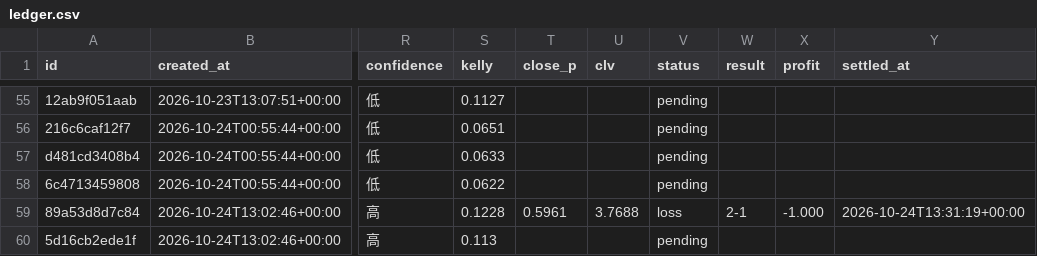
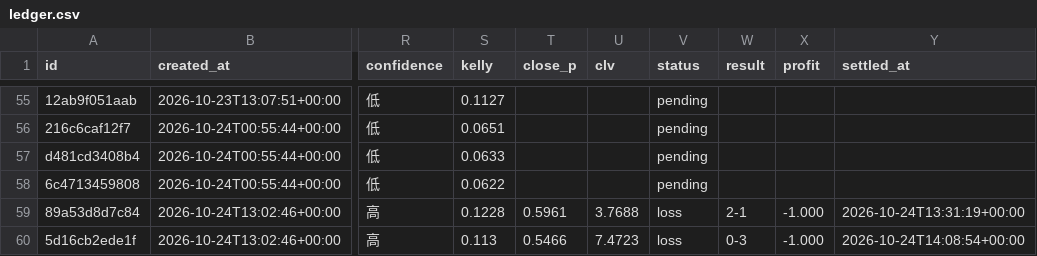
Before and after one commit to panchiyu1-cloud/sports-analyzer, a CSV file: data/ledger.csv, drawn as a sheet; only a part is shown, gaps mark what is left out; the diff names each change by its address in the sheet, - before the commit and + after, or states it on an @@ line.

```diff
--- a/data/ledger.csv
+++ b/data/ledger.csv
-T60 (close_p): (empty)
+T60 (close_p): 0.5466
-U60 (clv): (empty)
+U60 (clv): 7.4723
-V60 (status): pending
+V60 (status): loss
-W60 (result): (empty)
+W60 (result): 0-3
-X60 (profit): (empty)
+X60 (profit): -1.000
-Y60 (settled_at): (empty)
+Y60 (settled_at): 2026-10-24T14:08:54+00:00
```
Also changed, not shown: data/reviews/football.csv, 10 other files.
